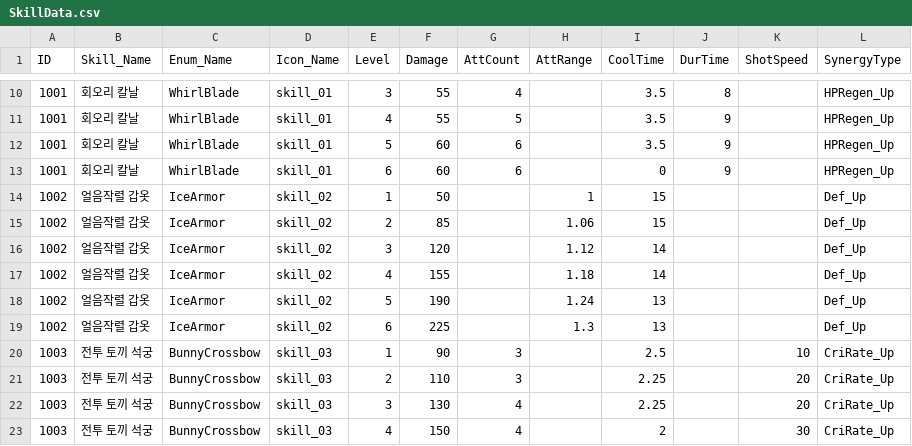
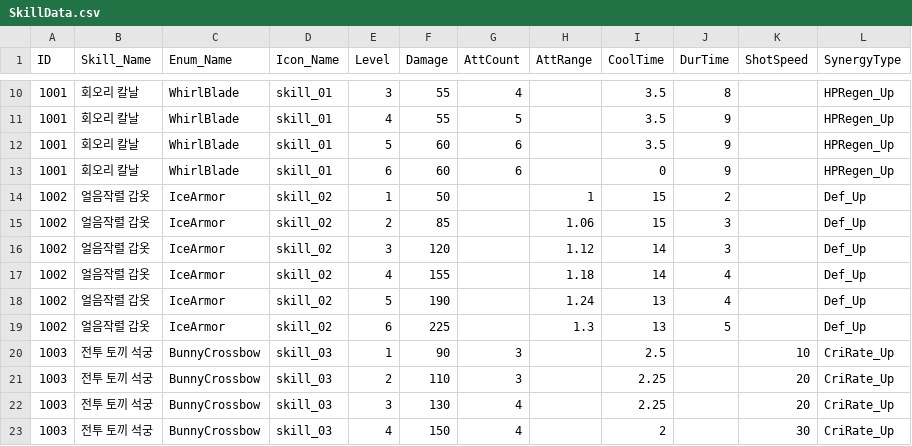
Before and after one commit to 0chotona/ArcaneOdyssey, a CSV file: Assets/Scripts/Data/SkillData.csv, drawn as a sheet; only a part is shown, gaps mark what is left out.

```diff
--- a/Assets/Scripts/Data/SkillData.csv
+++ b/Assets/Scripts/Data/SkillData.csv
@@ -13,8 +13,8 @@ ID,Skill_Name,Enum_Name,Icon_Name,Level,Damage,AttCount,AttRange,CoolTime,DurTim
 1001,회오리 칼날,WhirlBlade,skill_01,6,60,6,,0,9,,HPRegen_Up
-1002,얼음작렬 갑옷,IceArmor,skill_02,1,50,,1,15,,,Def_Up
-1002,얼음작렬 갑옷,IceArmor,skill_02,2,85,,1.06,15,,,Def_Up
-1002,얼음작렬 갑옷,IceArmor,skill_02,3,120,,1.12,14,,,Def_Up
-1002,얼음작렬 갑옷,IceArmor,skill_02,4,155,,1.18,14,,,Def_Up
-1002,얼음작렬 갑옷,IceArmor,skill_02,5,190,,1.24,13,,,Def_Up
-1002,얼음작렬 갑옷,IceArmor,skill_02,6,225,,1.3,13,,,Def_Up
+1002,얼음작렬 갑옷,IceArmor,skill_02,1,50,,1,15,2,,Def_Up
+1002,얼음작렬 갑옷,IceArmor,skill_02,2,85,,1.06,15,3,,Def_Up
+1002,얼음작렬 갑옷,IceArmor,skill_02,3,120,,1.12,14,3,,Def_Up
+1002,얼음작렬 갑옷,IceArmor,skill_02,4,155,,1.18,14,4,,Def_Up
+1002,얼음작렬 갑옷,IceArmor,skill_02,5,190,,1.24,13,4,,Def_Up
+1002,얼음작렬 갑옷,IceArmor,skill_02,6,225,,1.3,13,5,,Def_Up
 1003,전투 토끼 석궁,BunnyCrossbow,skill_03,1,90,3,,2.5,,10,CriRate_Up
```
Also changed, not shown: 17 other files.
